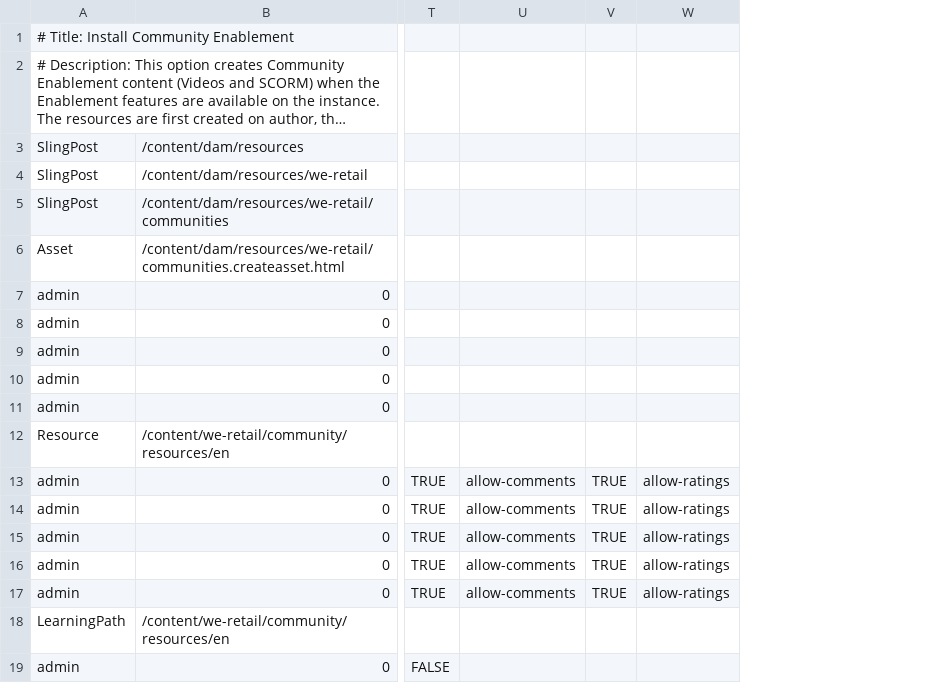
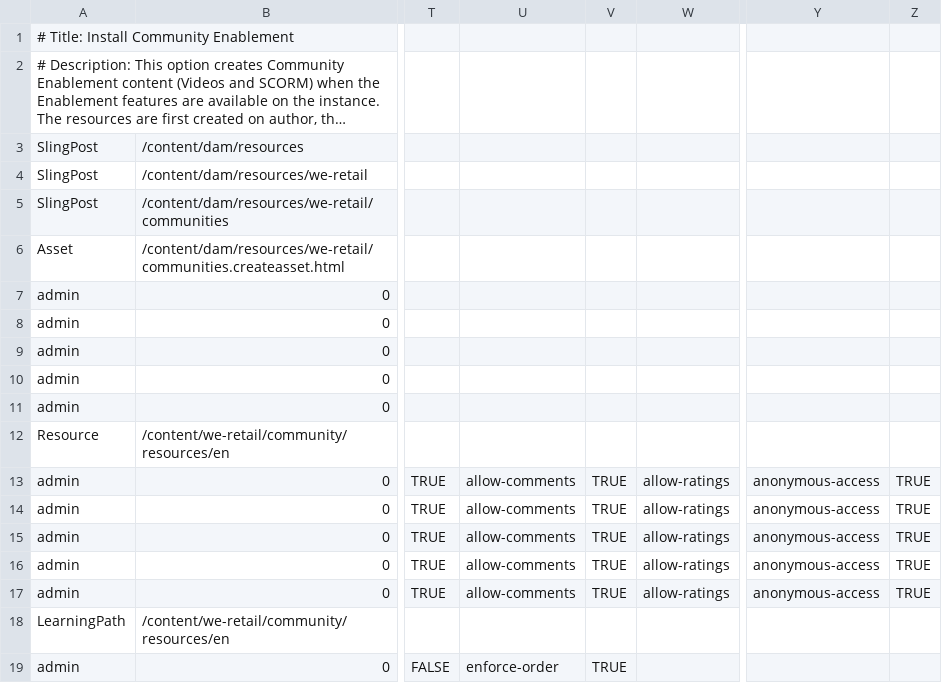
Before and after one commit to Adobe-Marketing-Cloud/aem-sample-we-retail, a CSV file: ui.content/src/main/content/jcr_root/etc/community/we-retail/5-author-weretailenablement.csv, drawn as a sheet; only a part is shown, gaps mark what is left out; long unchanged cells end in …; the diff names each change by its address in the sheet, - before the commit and + after, or states it on an @@ line.

```diff
--- a/ui.content/src/main/content/jcr_root/etc/community/we-retail/5-author-weretailenablement.csv
+++ b/ui.content/src/main/content/jcr_root/etc/community/we-retail/5-author-weretailenablement.csv
+column Y, rows 13-17: all anonymous-access
+column Z, rows 13-17: all TRUE
-U19: (empty)
+U19: enforce-order
-V19: (empty)
+V19: TRUE
```
Also changed, not shown: ui.content/src/main/content/jcr_root/etc/community/we-retail/2-author-weretailsite.csv, ui.content/src/main/content/jcr_root/etc/community/we-retail/3-publish-weretailcontent.csv, 3 other files.
